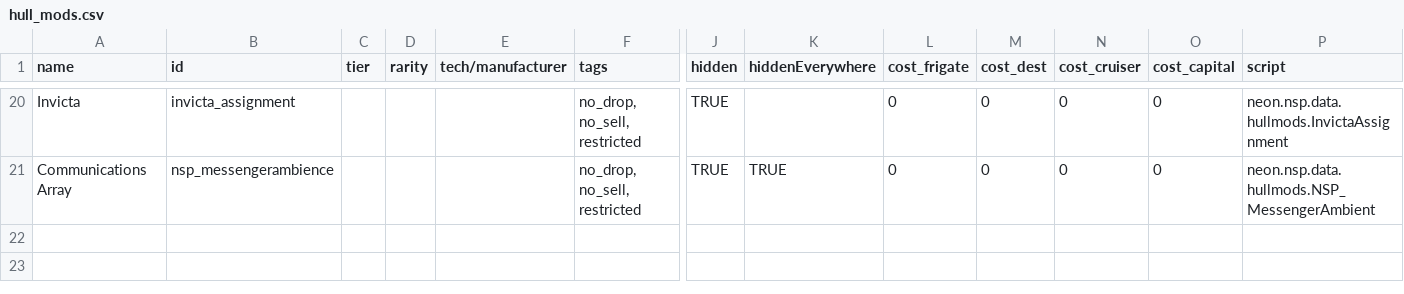
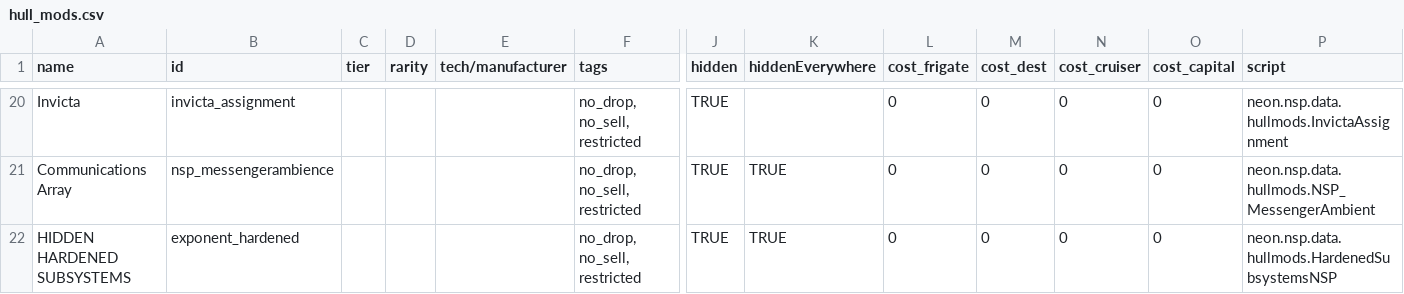
Before and after one commit to NEONN1111/XXARRA-S-VARIETY-PACK, a CSV file: data/hullmods/hull_mods.csv, drawn as a sheet; only a part is shown, gaps mark what is left out; rows hold the shown columns only; the diff names each change by its address in the sheet, - before the commit and + after, or states it on an @@ line.

Commit message:
Exponent Boss Variant
Hidden hullmod for Exponent CR.

```diff
--- a/data/hullmods/hull_mods.csv
+++ b/data/hullmods/hull_mods.csv
+row 22: HIDDEN HARDENED SUBSYSTEMS | exponent_hardened |  |  |  | no_drop, no_sell, restricted | TRUE | TRUE | 0 | 0 | 0 | 0 | neon.nsp.data.hullmods.HardenedSubsystemsNSP
```
Also changed, not shown: 11 other files.
